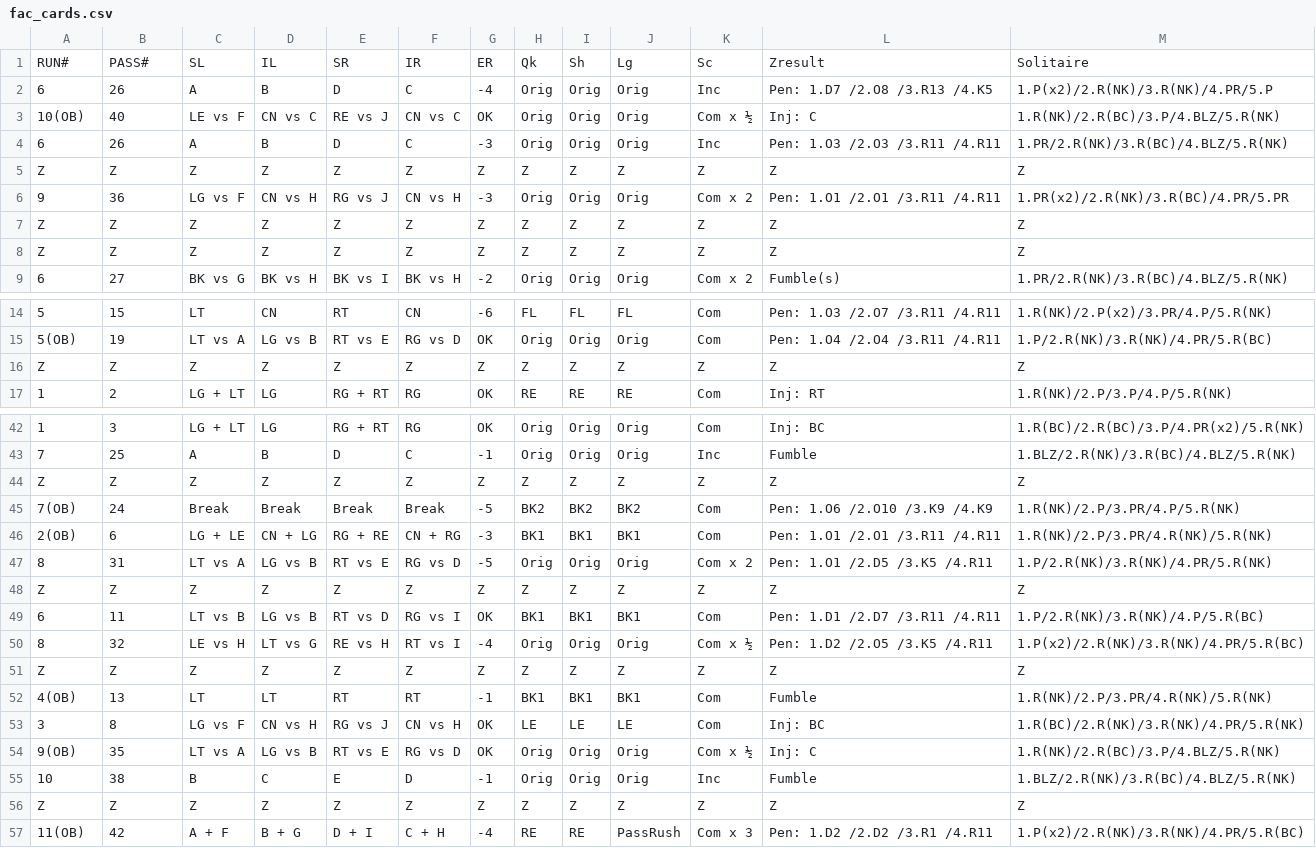
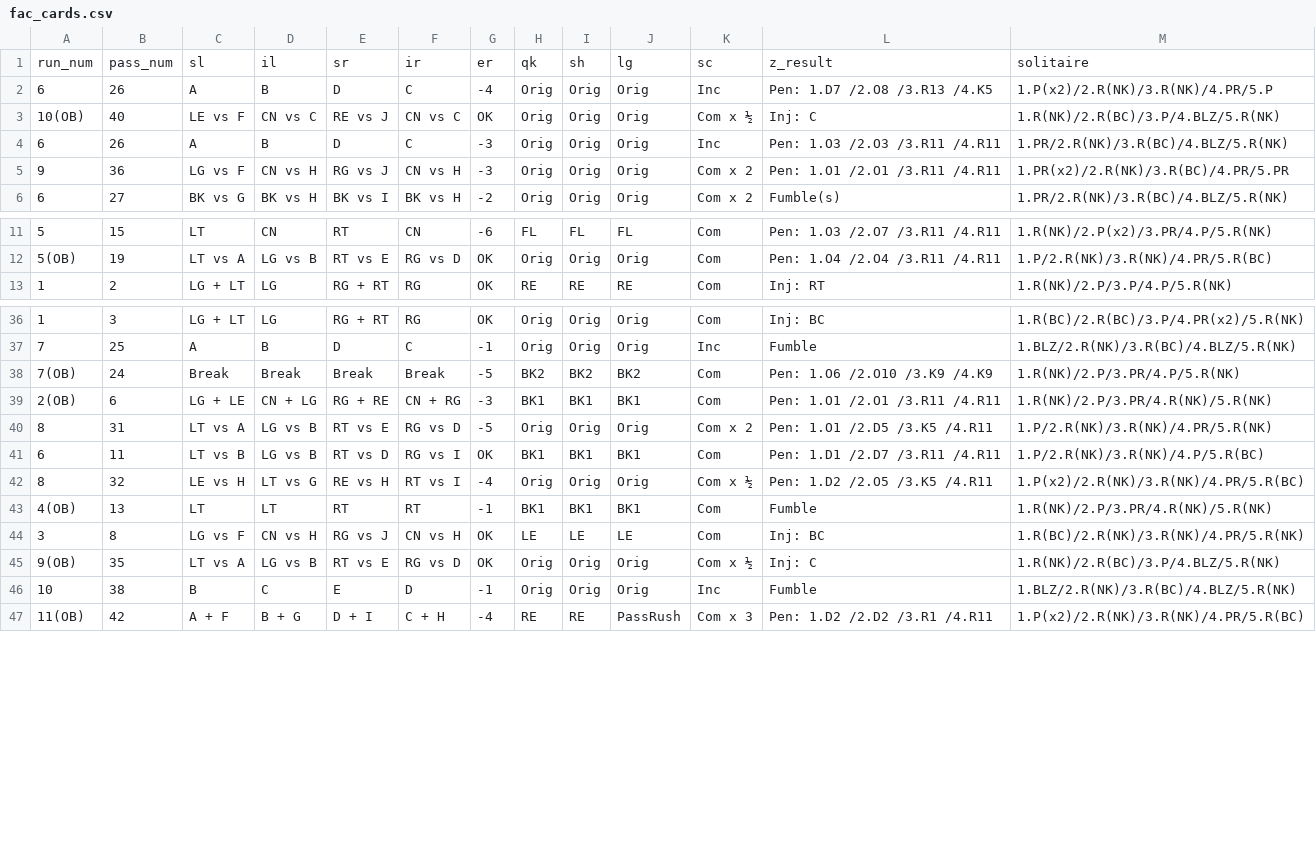
Before and after one commit to ytaragin/spf-server, a CSV file: cards/fac_cards.csv, drawn as a sheet; only a part is shown, gaps mark what is left out; removed rows and columns are numbered as before the commit, all else as after; the diff covers the shown part only; the diff names each change by its address in the sheet, - before the commit and + after, or states it on an @@ line.

```diff
--- a/cards/fac_cards.csv
+++ b/cards/fac_cards.csv
-row 1: RUN# | PASS# | SL | IL | SR | IR | ER | Qk | Sh | Lg | Sc | Zresult | Solitaire
+row 1: run_num | pass_num | sl | il | sr | ir | er | qk | sh | lg | sc | z_result | solitaire
-row 5: Z | Z | Z | Z | Z | Z | Z | Z | Z | Z | Z | Z | Z
-row 7: Z | Z | Z | Z | Z | Z | Z | Z | Z | Z | Z | Z | Z
-row 8: Z | Z | Z | Z | Z | Z | Z | Z | Z | Z | Z | Z | Z
-row 16: Z | Z | Z | Z | Z | Z | Z | Z | Z | Z | Z | Z | Z
-row 44: Z | Z | Z | Z | Z | Z | Z | Z | Z | Z | Z | Z | Z
-row 48: Z | Z | Z | Z | Z | Z | Z | Z | Z | Z | Z | Z | Z
-row 51: Z | Z | Z | Z | Z | Z | Z | Z | Z | Z | Z | Z | Z
-row 56: Z | Z | Z | Z | Z | Z | Z | Z | Z | Z | Z | Z | Z
```
Also changed, not shown: 5 removed rows elsewhere in this file, 6 other files.
